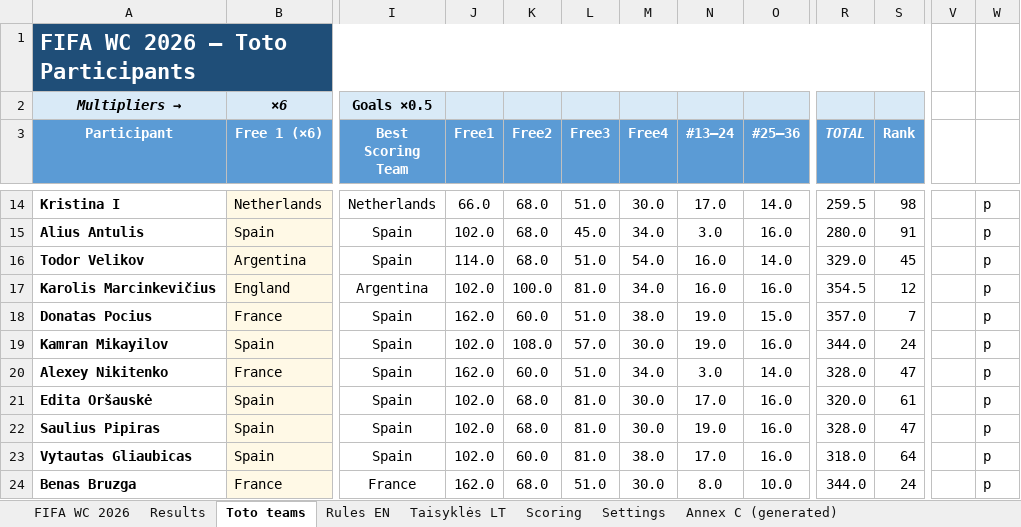
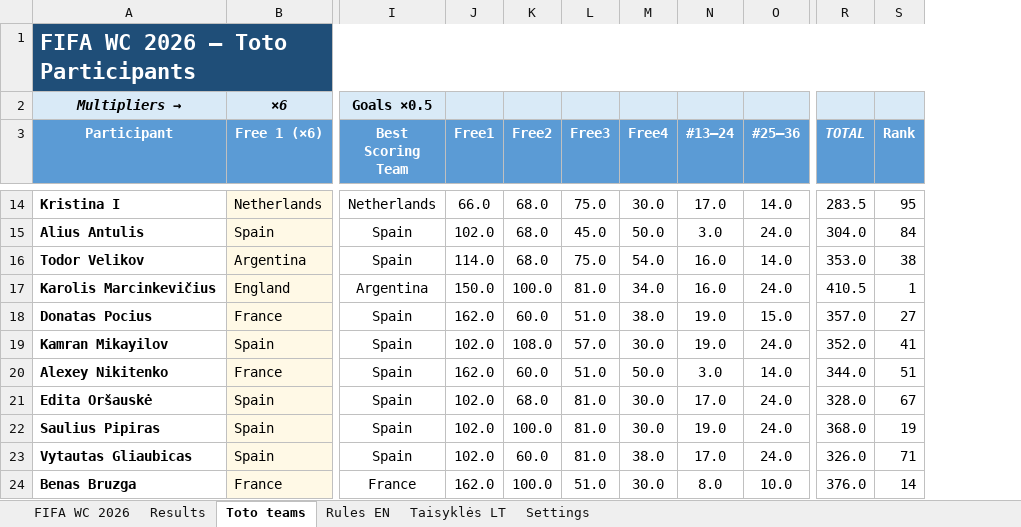
Before and after one commit to chakarti1976/WC2026-TOTO-, an Excel workbook: WC 2026 Toto - Participants list.xlsx, sheet Toto teams, drawn as a sheet; only a part is shown, gaps mark what is left out; values as stored, in another font and other column widths than the file's, no borders; the diff covers the shown part only; the diff names each change by its address in the sheet, - before the commit and + after, or states it on an @@ line.

```diff
--- a/WC 2026 Toto - Participants list.xlsx (sheet Toto teams)
+++ b/WC 2026 Toto - Participants list.xlsx (sheet Toto teams)
@@ sheet tab hidden: Scoring @@
@@ sheet tab hidden: Annex C (generated) @@
-column V, empty
-column W, rows 14-24: all p
-L14 (Free3): 51.0
+L14 (Free3): 75.0
-R14 (TOTAL): 259.5
+R14 (TOTAL): 283.5
-S14 (Rank): 98
+S14 (Rank): 95
-M15 (Free4): 34.0
+M15 (Free4): 50.0
-O15 (#25–36): 16.0
+O15 (#25–36): 24.0
-R15 (TOTAL): 280.0
+R15 (TOTAL): 304.0
-S15 (Rank): 91
+S15 (Rank): 84
-L16 (Free3): 51.0
+L16 (Free3): 75.0
-R16 (TOTAL): 329.0
+R16 (TOTAL): 353.0
-S16 (Rank): 45
+S16 (Rank): 38
-J17 (Free1): 102.0
+J17 (Free1): 150.0
-O17 (#25–36): 16.0
+O17 (#25–36): 24.0
-R17 (TOTAL): 354.5
+R17 (TOTAL): 410.5
-S17 (Rank): 12
+S17 (Rank): 1
-S18 (Rank): 7
+S18 (Rank): 27
-O19 (#25–36): 16.0
+O19 (#25–36): 24.0
-R19 (TOTAL): 344.0
+R19 (TOTAL): 352.0
-S19 (Rank): 24
+S19 (Rank): 41
-M20 (Free4): 34.0
+M20 (Free4): 50.0
-R20 (TOTAL): 328.0
+R20 (TOTAL): 344.0
-S20 (Rank): 47
+S20 (Rank): 51
-O21:O23 (#25–36): 16.0
+O21:O23 (#25–36): 24.0
-R21 (TOTAL): 320.0
+R21 (TOTAL): 328.0
-S21 (Rank): 61
+S21 (Rank): 67
-K22 (Free2): 68.0
+K22 (Free2): 100.0
-R22 (TOTAL): 328.0
+R22 (TOTAL): 368.0
-S22 (Rank): 47
+S22 (Rank): 19
-R23 (TOTAL): 318.0
+R23 (TOTAL): 326.0
-S23 (Rank): 64
+S23 (Rank): 71
-K24 (Free2): 68.0
+K24 (Free2): 100.0
-R24 (TOTAL): 344.0
+R24 (TOTAL): 376.0
-S24 (Rank): 24
+S24 (Rank): 14
```
Also changed, not shown: 282 edited cells and cell formats elsewhere in this sheet, sheet Results, sheet FIFA WC 2026, formulas that keep their value, hidden cells.
